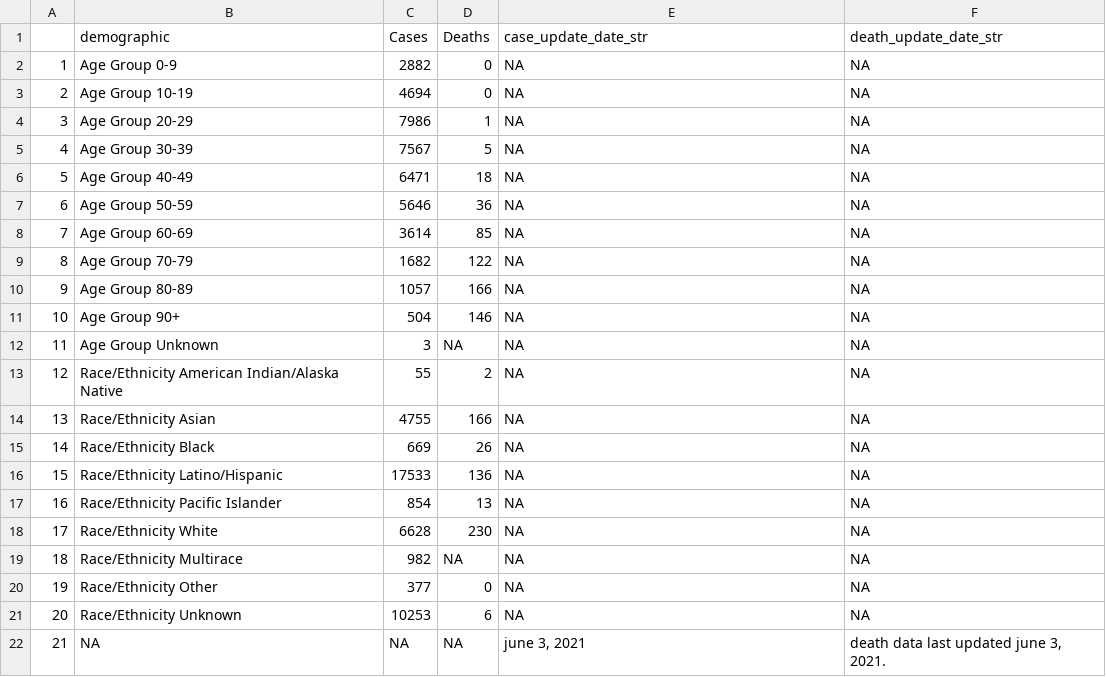
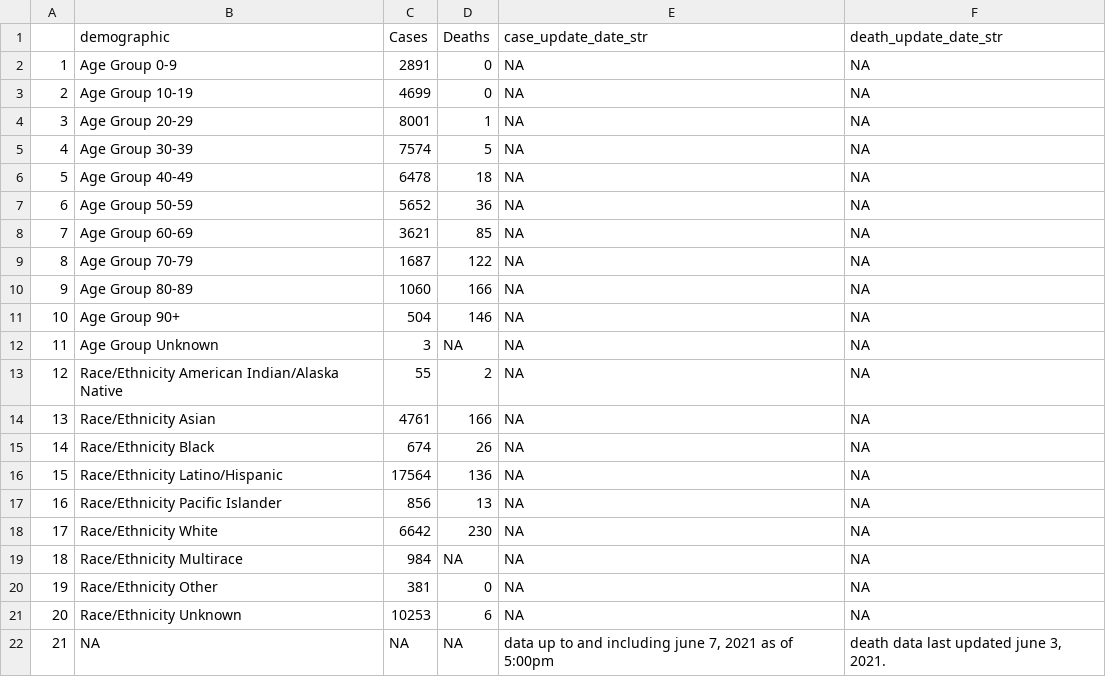
Before and after one commit to stanfordfuturebay/stanfordfuturebay.github.io, a CSV file: covid19/smc_covid_dem_data_scraped.csv, drawn as a sheet.

```diff
--- a/covid19/smc_covid_dem_data_scraped.csv
+++ b/covid19/smc_covid_dem_data_scraped.csv
@@ -1,11 +1,11 @@
 "","demographic","Cases","Deaths","case_update_date_str","death_update_date_str"
-"1","Age Group 0-9","2882","0",NA,NA
-"2","Age Group 10-19","4694","0",NA,NA
-"3","Age Group 20-29","7986","1",NA,NA
-"4","Age Group 30-39","7567","5",NA,NA
-"5","Age Group 40-49","6471","18",NA,NA
-"6","Age Group 50-59","5646","36",NA,NA
-"7","Age Group 60-69","3614","85",NA,NA
-"8","Age Group 70-79","1682","122",NA,NA
-"9","Age Group 80-89","1057","166",NA,NA
+"1","Age Group 0-9","2891","0",NA,NA
+"2","Age Group 10-19","4699","0",NA,NA
+"3","Age Group 20-29","8001","1",NA,NA
+"4","Age Group 30-39","7574","5",NA,NA
+"5","Age Group 40-49","6478","18",NA,NA
+"6","Age Group 50-59","5652","36",NA,NA
+"7","Age Group 60-69","3621","85",NA,NA
+"8","Age Group 70-79","1687","122",NA,NA
+"9","Age Group 80-89","1060","166",NA,NA
 "10","Age Group 90+","504","146",NA,NA
@@ -13,10 +13,10 @@
 "12","Race/Ethnicity  American Indian/Alaska Native","55","2",NA,NA
-"13","Race/Ethnicity  Asian","4755","166",NA,NA
-"14","Race/Ethnicity  Black","669","26",NA,NA
-"15","Race/Ethnicity  Latino/Hispanic","17533","136",NA,NA
-"16","Race/Ethnicity  Pacific Islander","854","13",NA,NA
-"17","Race/Ethnicity  White","6628","230",NA,NA
-"18","Race/Ethnicity Multirace","982",NA,NA,NA
-"19","Race/Ethnicity Other","377","0",NA,NA
+"13","Race/Ethnicity  Asian","4761","166",NA,NA
+"14","Race/Ethnicity  Black","674","26",NA,NA
+"15","Race/Ethnicity  Latino/Hispanic","17564","136",NA,NA
+"16","Race/Ethnicity  Pacific Islander","856","13",NA,NA
+"17","Race/Ethnicity  White","6642","230",NA,NA
+"18","Race/Ethnicity Multirace","984",NA,NA,NA
+"19","Race/Ethnicity Other","381","0",NA,NA
 "20","Race/Ethnicity Unknown","10253","6",NA,NA
-"21",NA,NA,NA,"june 3, 2021","death data last updated june 3, 2021."
+"21",NA,NA,NA,"data up to and including june 7, 2021 as of 5:00pm","death data last updated june 3, 2021."
```
Also changed, not shown: covid19/smc_cases_scraped.csv, covid19/smc_tests_scraped.csv, 1 other file.
